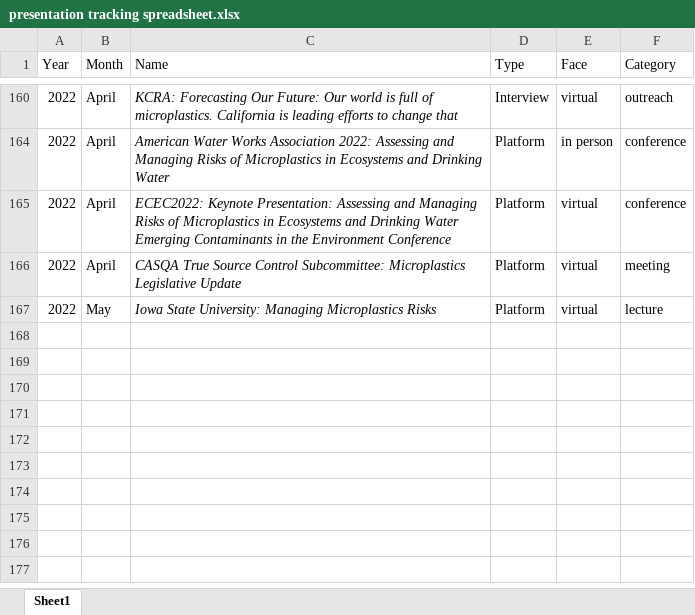
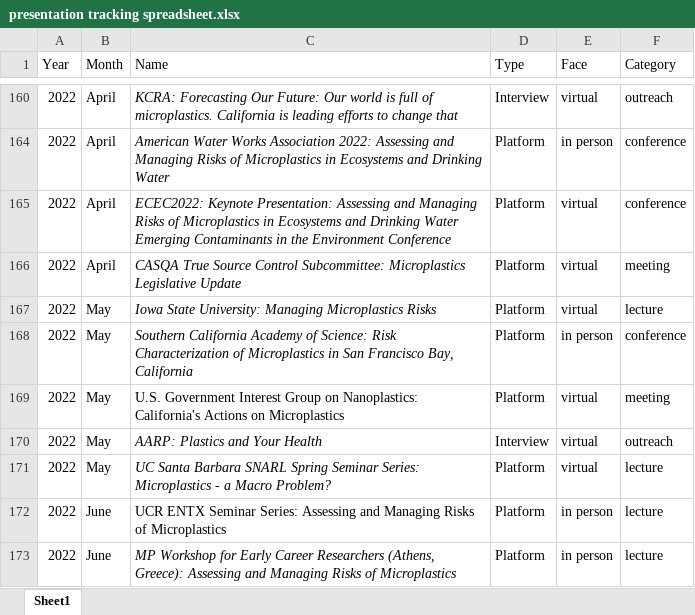
Before and after one commit to ScottCoffin/scottcoffin.github.io, an Excel workbook: assets/data/presentation tracking spreadsheet.xlsx, sheet Sheet1, drawn as a sheet; only a part is shown, gaps mark what is left out; values as stored, in another font and other column widths than the file's, no borders; table styles not drawn; the diff names each change by its address in the sheet, - before the commit and + after, or states it on an @@ line.

```diff
--- a/assets/data/presentation tracking spreadsheet.xlsx (sheet Sheet1)
+++ b/assets/data/presentation tracking spreadsheet.xlsx (sheet Sheet1)
+row 168: 2022 | May | Southern California Academy of Science: Risk Characterization of Microplastics in San Francisco Bay, California | Platform | in person | conference
+row 169: 2022 | May | U.S. Government Interest Group on Nanoplastics: California's Actions on Microplastics | Platform | virtual | meeting
+row 170: 2022 | May | AARP: Plastics and Your Health | Interview | virtual | outreach
+row 171: 2022 | May | UC Santa Barbara SNARL Spring Seminar Series: Microplastics - a Macro Problem? | Platform | virtual | lecture
+row 172: 2022 | June | UCR ENTX Seminar Series: Assessing and Managing Risks of Microplastics | Platform | in person | lecture
+row 173: 2022 | June | MP Workshop for Early Career Researchers (Athens, Greece): Assessing and Managing Risks of Microplastics | Platform | in person | lecture
```
Also changed, not shown: 10 other files.
